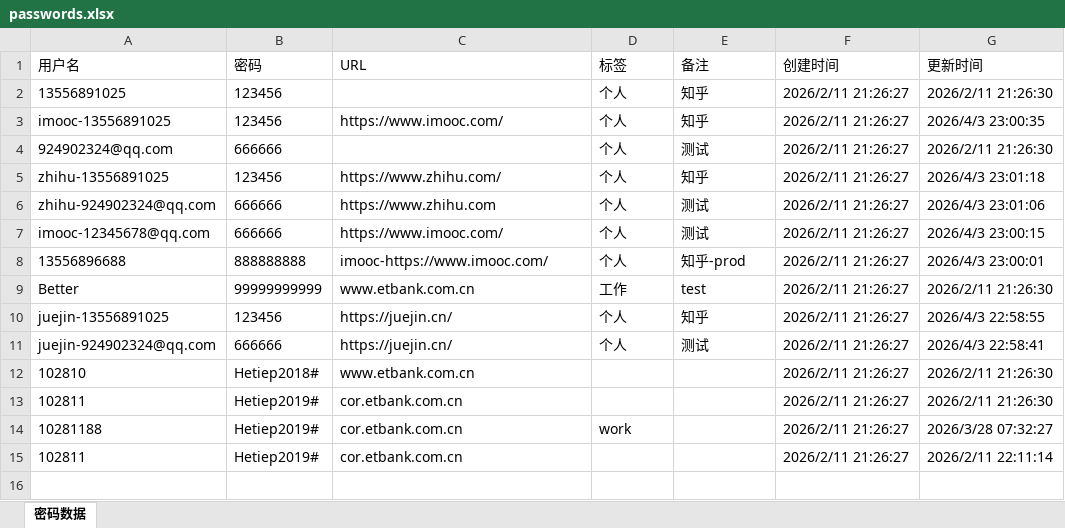
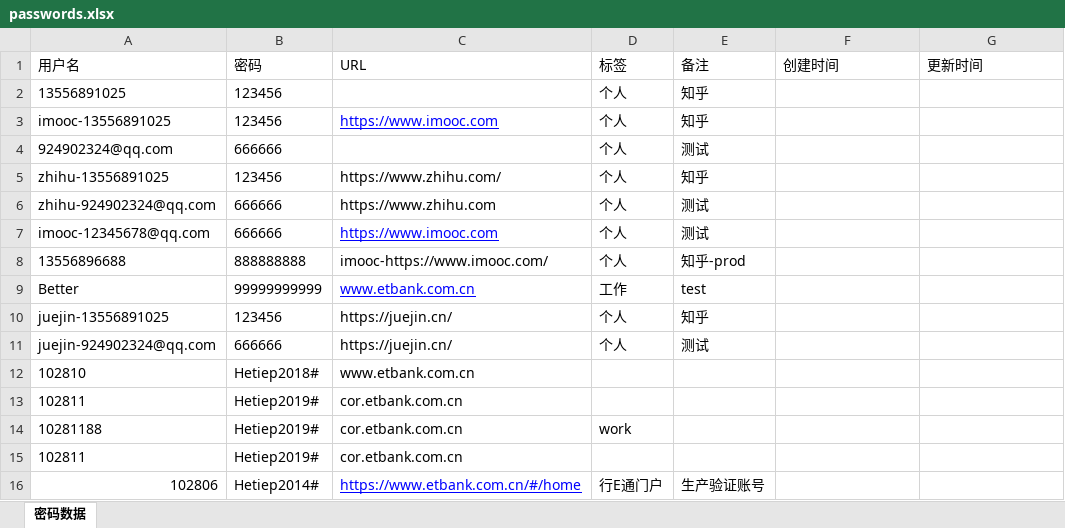
Before and after one commit to liaolongdong/account-password-helper, an Excel workbook: passwords.xlsx, sheet 密码数据, drawn as a sheet; values as stored, in another font and other column widths than the file's, no borders; the diff names each change by its address in the sheet, - before the commit and + after, or states it on an @@ line.

```diff
--- a/passwords.xlsx (sheet 密码数据)
+++ b/passwords.xlsx (sheet 密码数据)
-F2:F15 (创建时间): 2026/2/11 21:26:27
+F2:F15 (创建时间): (empty)
-G2 (更新时间): 2026/2/11 21:26:30
+G2 (更新时间): (empty)
-C3 (URL): https://www.imooc.com/
+C3 (URL): https://www.imooc.com
@@ C3 underline: off → on, text colour: black → #0000FF @@
-G3 (更新时间): 2026/4/3 23:00:35
+G3 (更新时间): (empty)
-G4 (更新时间): 2026/2/11 21:26:30
+G4 (更新时间): (empty)
-G5 (更新时间): 2026/4/3 23:01:18
+G5 (更新时间): (empty)
-G6 (更新时间): 2026/4/3 23:01:06
+G6 (更新时间): (empty)
-C7 (URL): https://www.imooc.com/
+C7 (URL): https://www.imooc.com
@@ C7 underline: off → on, text colour: black → #0000FF @@
-G7 (更新时间): 2026/4/3 23:00:15
+G7 (更新时间): (empty)
-G8 (更新时间): 2026/4/3 23:00:01
+G8 (更新时间): (empty)
@@ C9 underline: off → on, text colour: black → #0000FF @@
-G9 (更新时间): 2026/2/11 21:26:30
+G9 (更新时间): (empty)
-G10 (更新时间): 2026/4/3 22:58:55
+G10 (更新时间): (empty)
-G11 (更新时间): 2026/4/3 22:58:41
+G11 (更新时间): (empty)
-G12:G13 (更新时间): 2026/2/11 21:26:30
+G12:G13 (更新时间): (empty)
-G14 (更新时间): 2026/3/28 07:32:27
+G14 (更新时间): (empty)
-G15 (更新时间): 2026/2/11 22:11:14
+G15 (更新时间): (empty)
+row 16: 102806 | Hetiep2014# | https://www.etbank.com.cn/#/home | 行E通门户 | 生产验证账号
```
Also changed, not shown: 2 other files.
